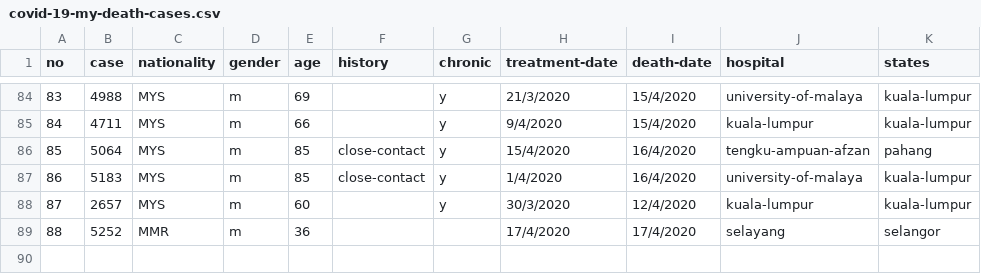
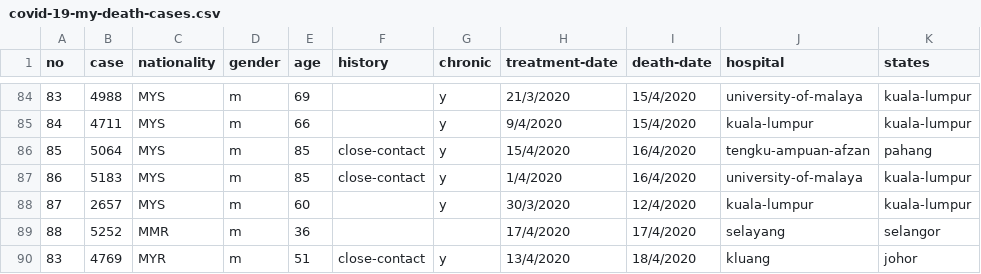
Before and after one commit to ynshung/covid-19-malaysia, a CSV file: death-cases/covid-19-my-death-cases.csv, drawn as a sheet; only a part is shown, gaps mark what is left out; the diff names each change by its address in the sheet, - before the commit and + after, or states it on an @@ line.

```diff
--- a/death-cases/covid-19-my-death-cases.csv
+++ b/death-cases/covid-19-my-death-cases.csv
+row 90: 83 | 4769 | MYR | m | 51 | close-contact | y | 13/4/2020 | 18/4/2020 | kluang | johor
```
Also changed, not shown: covid-19-my-states-cases.csv, districts/covid-19-my-johor.csv, 14 other files.
